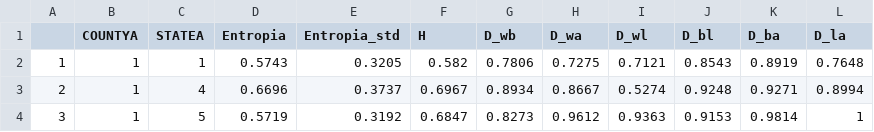
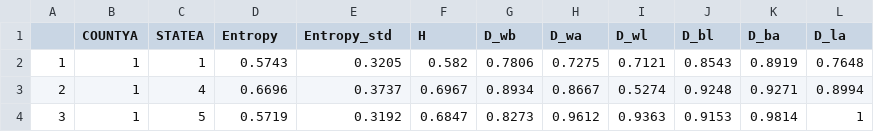
Before and after one commit to Adrian-Nowacki/shinyxcensus, a CSV file: counties_csv/block_1990.csv, drawn as a sheet; only a part is shown.

Commit message:
change name of entropy column in every csv and shp file

```diff
--- a/counties_csv/block_1990.csv
+++ b/counties_csv/block_1990.csv
@@ -1,2 +1,2 @@
-"","COUNTYA","STATEA","Entropia","Entropia_std","H","D_wb","D_wa","D_wl","D_bl","D_ba","D_la"
+"","COUNTYA","STATEA","Entropy","Entropy_std","H","D_wb","D_wa","D_wl","D_bl","D_ba","D_la"
 "1",1,1,0.5743,0.3205,0.582,0.7806,0.7275,0.7121,0.8543,0.8919,0.7648
```
Also changed, not shown: counties_csv/block_2000.csv, counties_csv/block_2010.csv, 23 other files.
